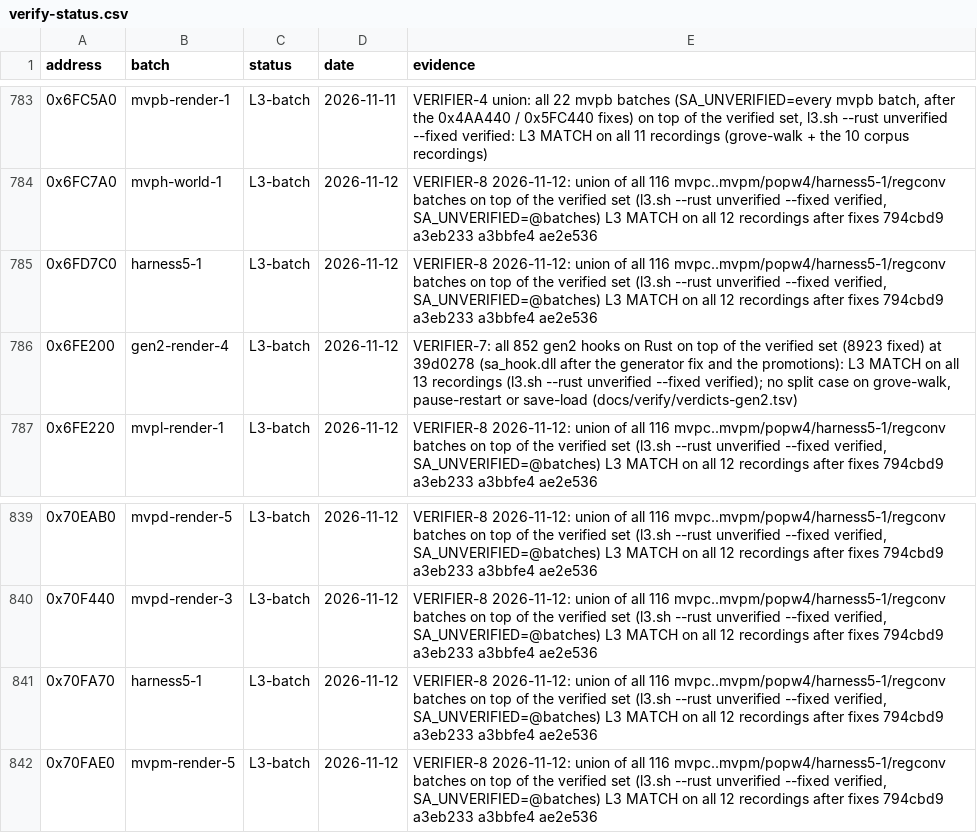
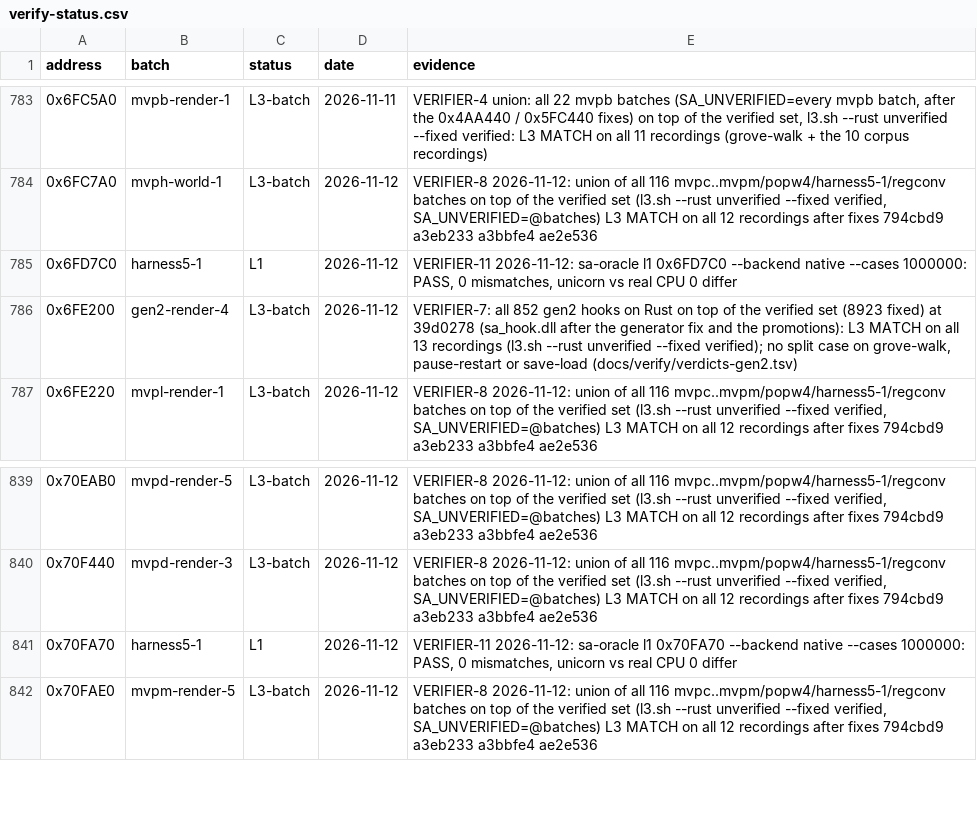
Before and after one commit to ghosty2004/sa-engine, a CSV file: catalog/verify-status.csv, drawn as a sheet; only a part is shown, gaps mark what is left out.

Commit message:
Record L1 evidence for 0x70FA70 and 0x6FD7C0 (native backend, 1M cases)

```diff
--- a/catalog/verify-status.csv
+++ b/catalog/verify-status.csv
@@ -784,3 +784,3 @@ address,batch,status,date,evidence
 0x6FC7A0,mvph-world-1,L3-batch,2026-11-12,"VERIFIER-8 2026-11-12: union of all 116 mvpc..mvpm/popw4/harness5-1/regconv batches on top of the verified set (l3.sh --rust unverified --fixed verified, SA_UNVERIFIED=@batches) L3 MATCH on all 12 recordings after fixes 794cbd9 a3eb233 a3bbfe4 ae2e536"
-0x6FD7C0,harness5-1,L3-batch,2026-11-12,"VERIFIER-8 2026-11-12: union of all 116 mvpc..mvpm/popw4/harness5-1/regconv batches on top of the verified set (l3.sh --rust unverified --fixed verified, SA_UNVERIFIED=@batches) L3 MATCH on all 12 recordings after fixes 794cbd9 a3eb233 a3bbfe4 ae2e536"
+0x6FD7C0,harness5-1,L1,2026-11-12,"VERIFIER-11 2026-11-12: sa-oracle l1 0x6FD7C0 --backend native --cases 1000000: PASS, 0 mismatches, unicorn vs real CPU 0 differ"
 0x6FE200,gen2-render-4,L3-batch,2026-11-12,"VERIFIER-7: all 852 gen2 hooks on Rust on top of the verified set (8923 fixed) at 39d0278 (sa_hook.dll after the generator fix and the promotions): L3 MATCH on all 13 recordings (l3.sh --rust unverified --fixed verified); no split case on grove-walk, pause-restart or save-load (docs/verify/verdicts-gen2.tsv)"
@@ -840,3 +840,3 @@ address,batch,status,date,evidence
 0x70F440,mvpd-render-3,L3-batch,2026-11-12,"VERIFIER-8 2026-11-12: union of all 116 mvpc..mvpm/popw4/harness5-1/regconv batches on top of the verified set (l3.sh --rust unverified --fixed verified, SA_UNVERIFIED=@batches) L3 MATCH on all 12 recordings after fixes 794cbd9 a3eb233 a3bbfe4 ae2e536"
-0x70FA70,harness5-1,L3-batch,2026-11-12,"VERIFIER-8 2026-11-12: union of all 116 mvpc..mvpm/popw4/harness5-1/regconv batches on top of the verified set (l3.sh --rust unverified --fixed verified, SA_UNVERIFIED=@batches) L3 MATCH on all 12 recordings after fixes 794cbd9 a3eb233 a3bbfe4 ae2e536"
+0x70FA70,harness5-1,L1,2026-11-12,"VERIFIER-11 2026-11-12: sa-oracle l1 0x70FA70 --backend native --cases 1000000: PASS, 0 mismatches, unicorn vs real CPU 0 differ"
 0x70FAE0,mvpm-render-5,L3-batch,2026-11-12,"VERIFIER-8 2026-11-12: union of all 116 mvpc..mvpm/popw4/harness5-1/regconv batches on top of the verified set (l3.sh --rust unverified --fixed verified, SA_UNVERIFIED=@batches) L3 MATCH on all 12 recordings after fixes 794cbd9 a3eb233 a3bbfe4 ae2e536"
```
